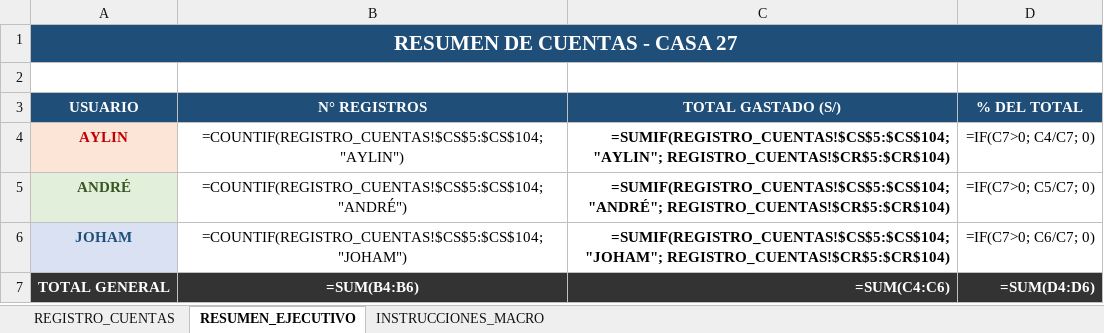
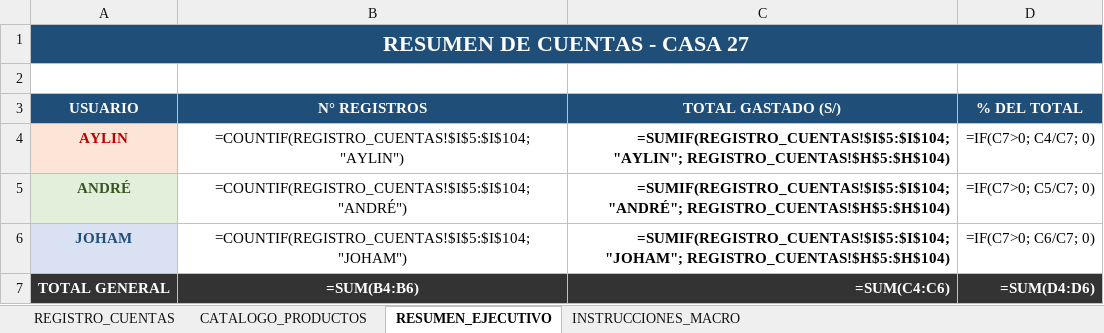
Before and after one commit to Matador7716/Pagina-web-Para-empresa, an Excel workbook: CUENTAS MENSUALES CASA 27.xlsx, sheet RESUMEN_EJECUTIVO, drawn as a sheet; values as stored, in another font and other column widths than the file's, no borders; formulas without a stored value are shown as written; the diff names each change by its address in the sheet, - before the commit and + after, or states it on an @@ line.

```diff
--- a/CUENTAS MENSUALES CASA 27.xlsx (sheet RESUMEN_EJECUTIVO)
+++ b/CUENTAS MENSUALES CASA 27.xlsx (sheet RESUMEN_EJECUTIVO)
+sheet tab: CATALOGO_PRODUCTOS
@@ A1 text size: larger @@
-B4 (N° REGISTROS): =COUNTIF(REGISTRO_CUENTAS!$CS$5:$CS$104; "AYLIN")
+B4 (N° REGISTROS): =COUNTIF(REGISTRO_CUENTAS!$I$5:$I$104; "AYLIN")
-C4 (TOTAL GASTADO (S/)): =SUMIF(REGISTRO_CUENTAS!$CS$5:$CS$104; "AYLIN"; REGISTRO_CUENTAS!$CR$5:$CR$104)
+C4 (TOTAL GASTADO (S/)): =SUMIF(REGISTRO_CUENTAS!$I$5:$I$104; "AYLIN"; REGISTRO_CUENTAS!$H$5:$H$104)
-B5 (N° REGISTROS): =COUNTIF(REGISTRO_CUENTAS!$CS$5:$CS$104; "ANDRÉ")
+B5 (N° REGISTROS): =COUNTIF(REGISTRO_CUENTAS!$I$5:$I$104; "ANDRÉ")
-C5 (TOTAL GASTADO (S/)): =SUMIF(REGISTRO_CUENTAS!$CS$5:$CS$104; "ANDRÉ"; REGISTRO_CUENTAS!$CR$5:$CR$104)
+C5 (TOTAL GASTADO (S/)): =SUMIF(REGISTRO_CUENTAS!$I$5:$I$104; "ANDRÉ"; REGISTRO_CUENTAS!$H$5:$H$104)
-B6 (N° REGISTROS): =COUNTIF(REGISTRO_CUENTAS!$CS$5:$CS$104; "JOHAM")
+B6 (N° REGISTROS): =COUNTIF(REGISTRO_CUENTAS!$I$5:$I$104; "JOHAM")
-C6 (TOTAL GASTADO (S/)): =SUMIF(REGISTRO_CUENTAS!$CS$5:$CS$104; "JOHAM"; REGISTRO_CUENTAS!$CR$5:$CR$104)
+C6 (TOTAL GASTADO (S/)): =SUMIF(REGISTRO_CUENTAS!$I$5:$I$104; "JOHAM"; REGISTRO_CUENTAS!$H$5:$H$104)
```
Also changed, not shown: sheet REGISTRO_CUENTAS, sheet INSTRUCCIONES_MACRO, 9 other files.
